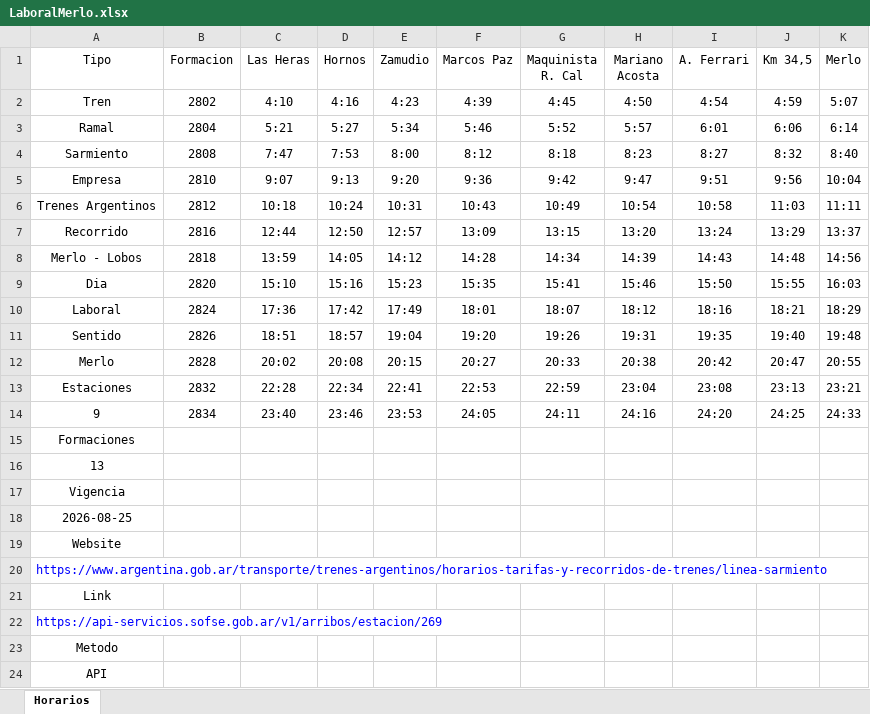
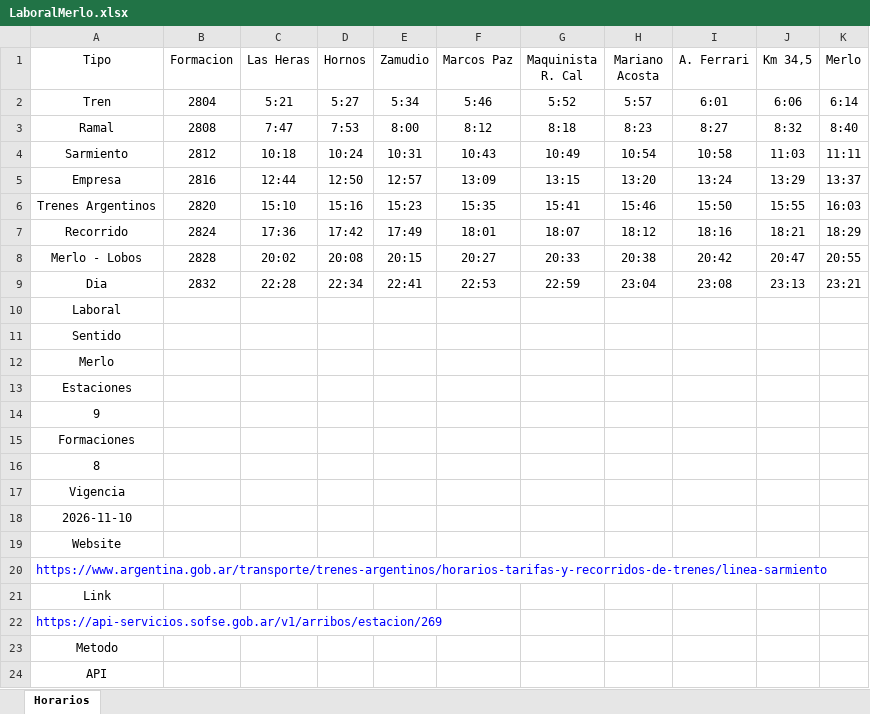
Before and after one commit to SolarisPKN/SolarisPKN-Transport, an Excel workbook: Horarios/Trenes/Merlo-Lobos/LaboralMerlo.xlsx, sheet Horarios, drawn as a sheet; values as stored, in another font and other column widths than the file's, no borders; table styles not drawn; removed rows and columns are numbered as before the commit, all else as after; the diff names each change by its address in the sheet, - before the commit and + after, or states it on an @@ line.

```diff
--- a/Horarios/Trenes/Merlo-Lobos/LaboralMerlo.xlsx (sheet Horarios)
+++ b/Horarios/Trenes/Merlo-Lobos/LaboralMerlo.xlsx (sheet Horarios)
-row 2: Tren | 2802 | 4:10 | 4:16 | 4:23 | 4:39 | 4:45 | 4:50 | 4:54 | 4:59 | 5:07
-A2 (Tipo): Ramal
+A2 (Tipo): Tren
-A3 (Tipo): Sarmiento
+A3 (Tipo): Ramal
-row 5: Empresa | 2810 | 9:07 | 9:13 | 9:20 | 9:36 | 9:42 | 9:47 | 9:51 | 9:56 | 10:04
-A4 (Tipo): Trenes Argentinos
+A4 (Tipo): Sarmiento
-A5 (Tipo): Recorrido
+A5 (Tipo): Empresa
-row 8: Merlo - Lobos | 2818 | 13:59 | 14:05 | 14:12 | 14:28 | 14:34 | 14:39 | 14:43 | 14:48 | 14:56
-A6 (Tipo): Dia
+A6 (Tipo): Trenes Argentinos
-A7 (Tipo): Laboral
+A7 (Tipo): Recorrido
-row 11: Sentido | 2826 | 18:51 | 18:57 | 19:04 | 19:20 | 19:26 | 19:31 | 19:35 | 19:40 | 19:48
-A8 (Tipo): Merlo
+A8 (Tipo): Merlo - Lobos
-A9 (Tipo): Estaciones
+A9 (Tipo): Dia
+row 10: Laboral
+row 11: Sentido
+row 12: Merlo
+row 13: Estaciones
-B14 (Formacion): 2834
+B14 (Formacion): (empty)
-C14 (Las Heras): 23:40
+C14 (Las Heras): (empty)
-D14 (Hornos): 23:46
+D14 (Hornos): (empty)
-E14 (Zamudio): 23:53
+E14 (Zamudio): (empty)
-F14 (Marcos Paz): 24:05
+F14 (Marcos Paz): (empty)
-G14 (Maquinista R. Cal): 24:11
+G14 (Maquinista R. Cal): (empty)
-H14 (Mariano Acosta): 24:16
+H14 (Mariano Acosta): (empty)
-I14 (A. Ferrari): 24:20
+I14 (A. Ferrari): (empty)
-J14 (Km 34,5): 24:25
+J14 (Km 34,5): (empty)
-K14 (Merlo): 24:33
+K14 (Merlo): (empty)
-A16 (Tipo): 13
+A16 (Tipo): 8
-A18 (Tipo): 2026-08-25
+A18 (Tipo): 2026-11-10
```
Also changed, not shown: Horarios/Trenes/Merlo-Lobos/LaboralLasHeras.xlsx, 2 other files.
